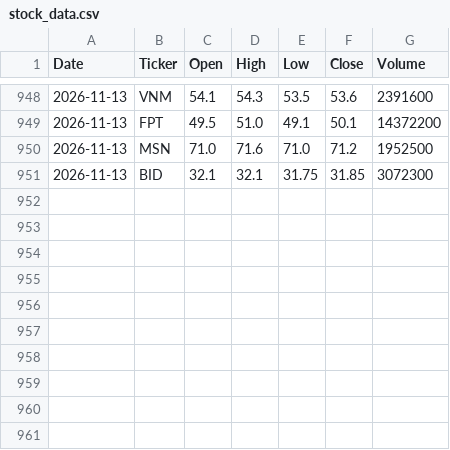
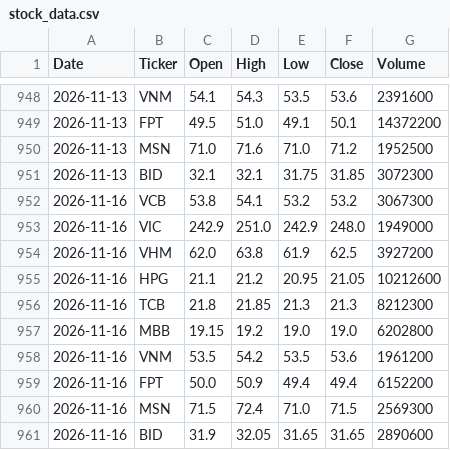
Before and after one commit to nuong-le/vn-stock-data, a CSV file: data/stock_data.csv, drawn as a sheet; only a part is shown, gaps mark what is left out.

```diff
--- a/data/stock_data.csv
+++ b/data/stock_data.csv
@@ -951 +951,11 @@ Date,Ticker,Open,High,Low,Close,Volume
 2026-11-13,BID,32.1,32.1,31.75,31.85,3072300
+2026-11-16,VCB,53.8,54.1,53.2,53.2,3067300
+2026-11-16,VIC,242.9,251.0,242.9,248.0,1949000
+2026-11-16,VHM,62.0,63.8,61.9,62.5,3927200
+2026-11-16,HPG,21.1,21.2,20.95,21.05,10212600
+2026-11-16,TCB,21.8,21.85,21.3,21.3,8212300
+2026-11-16,MBB,19.15,19.2,19.0,19.0,6202800
+2026-11-16,VNM,53.5,54.2,53.5,53.6,1961200
+2026-11-16,FPT,50.0,50.9,49.4,49.4,6152200
+2026-11-16,MSN,71.5,72.4,71.0,71.5,2569300
+2026-11-16,BID,31.9,32.05,31.65,31.65,2890600
```
Also changed, not shown: 1 other file.
